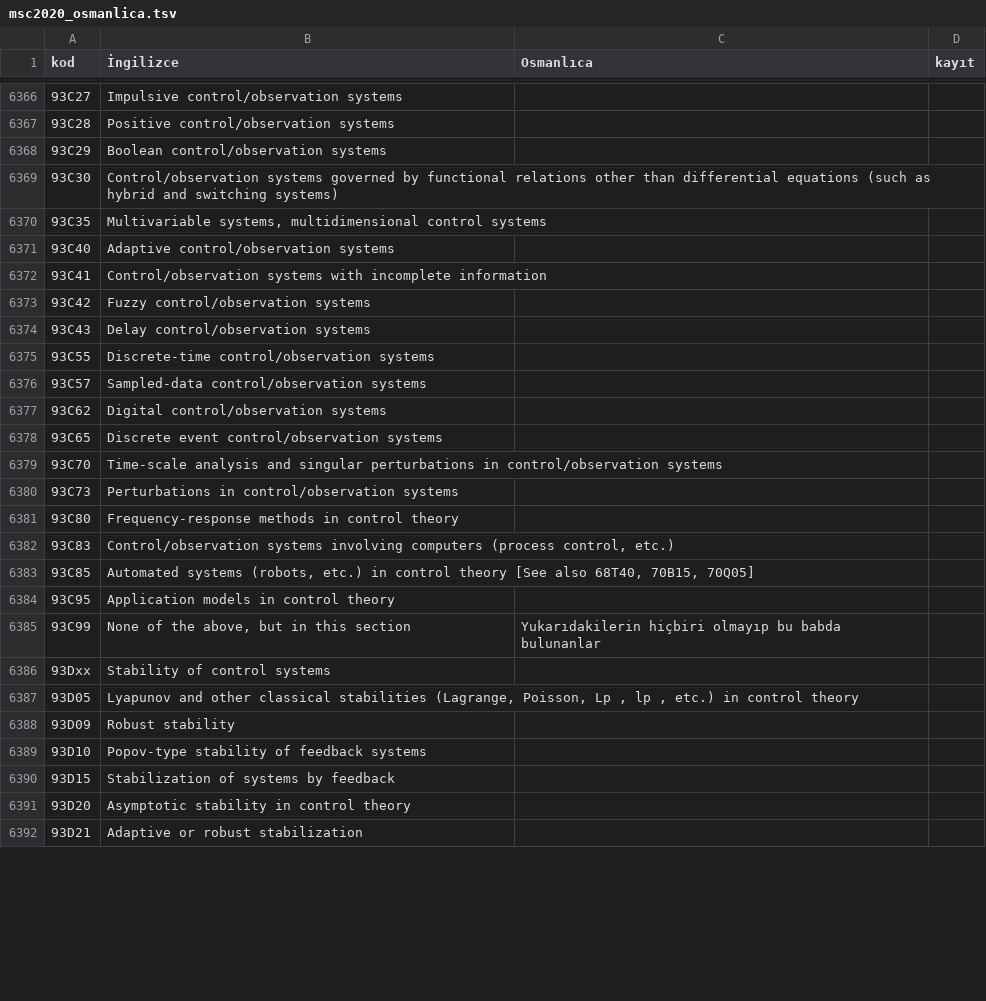
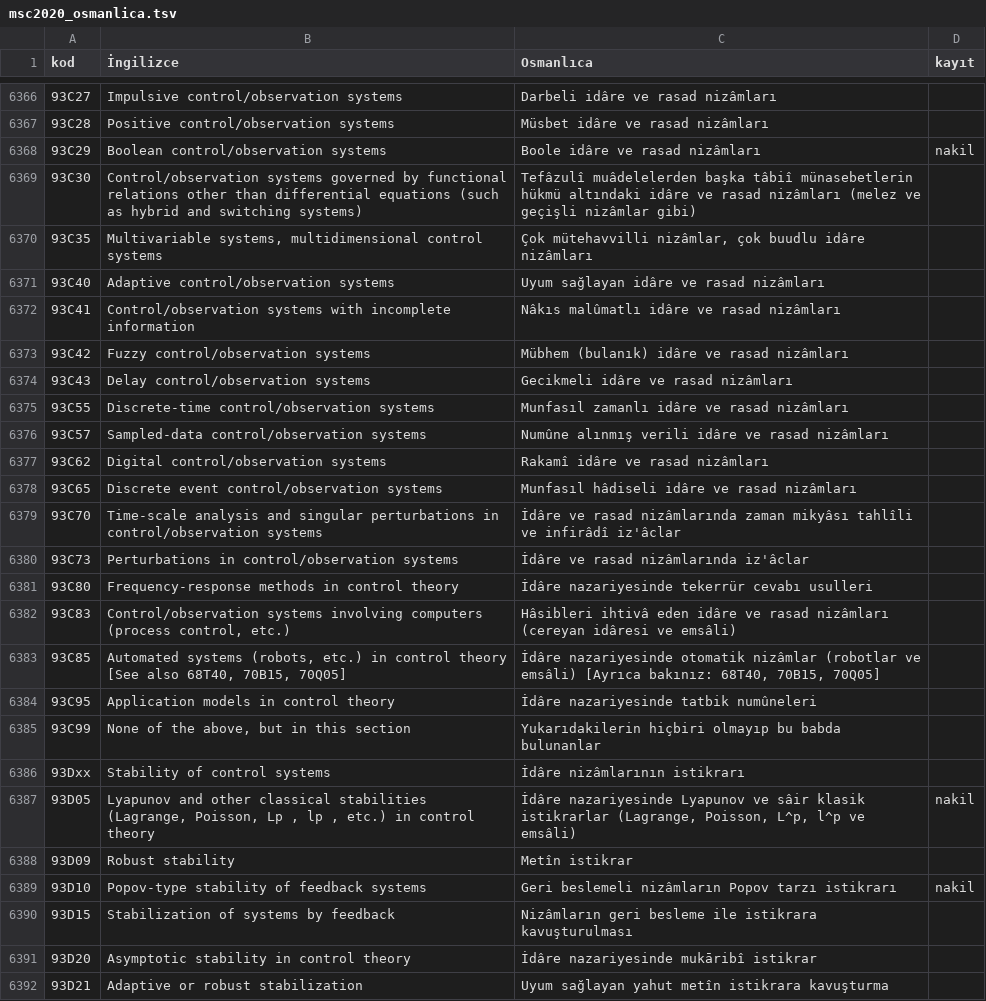
Before and after one commit to yabadabadu1234/Mucit-ai, a TSV file: lugat/msc2020/msc2020_osmanlica.tsv, drawn as a sheet; only a part is shown, gaps mark what is left out; the diff covers the shown part only.

```diff
--- a/lugat/msc2020/msc2020_osmanlica.tsv
+++ b/lugat/msc2020/msc2020_osmanlica.tsv
@@ -6366,27 +6366,27 @@ kod	İngilizce	Osmanlıca	kayıt
-93C27	Impulsive control/observation systems		
-93C28	Positive control/observation systems		
-93C29	Boolean control/observation systems		
-93C30	Control/observation systems governed by functional relations other than differential equations (such as hybrid and switching systems)		
-93C35	Multivariable systems, multidimensional control systems		
-93C40	Adaptive control/observation systems		
-93C41	Control/observation systems with incomplete information		
-93C42	Fuzzy control/observation systems		
-93C43	Delay control/observation systems		
-93C55	Discrete-time control/observation systems		
-93C57	Sampled-data control/observation systems		
-93C62	Digital control/observation systems		
-93C65	Discrete event control/observation systems		
-93C70	Time-scale analysis and singular perturbations in control/observation systems		
-93C73	Perturbations in control/observation systems		
-93C80	Frequency-response methods in control theory		
-93C83	Control/observation systems involving computers (process control, etc.)		
-93C85	Automated systems (robots, etc.) in control theory [See also 68T40, 70B15, 70Q05]		
-93C95	Application models in control theory		
+93C27	Impulsive control/observation systems	Darbeli idâre ve rasad nizâmları	
+93C28	Positive control/observation systems	Müsbet idâre ve rasad nizâmları	
+93C29	Boolean control/observation systems	Boole idâre ve rasad nizâmları	nakil
+93C30	Control/observation systems governed by functional relations other than differential equations (such as hybrid and switching systems)	Tefâzulî muâdelelerden başka tâbiî münasebetlerin hükmü altındaki idâre ve rasad nizâmları (melez ve geçişli nizâmlar gibi)	
+93C35	Multivariable systems, multidimensional control systems	Çok mütehavvilli nizâmlar, çok buudlu idâre nizâmları	
+93C40	Adaptive control/observation systems	Uyum sağlayan idâre ve rasad nizâmları	
+93C41	Control/observation systems with incomplete information	Nâkıs malûmatlı idâre ve rasad nizâmları	
+93C42	Fuzzy control/observation systems	Mübhem (bulanık) idâre ve rasad nizâmları	
+93C43	Delay control/observation systems	Gecikmeli idâre ve rasad nizâmları	
+93C55	Discrete-time control/observation systems	Munfasıl zamanlı idâre ve rasad nizâmları	
+93C57	Sampled-data control/observation systems	Numûne alınmış verili idâre ve rasad nizâmları	
+93C62	Digital control/observation systems	Rakamî idâre ve rasad nizâmları	
+93C65	Discrete event control/observation systems	Munfasıl hâdiseli idâre ve rasad nizâmları	
+93C70	Time-scale analysis and singular perturbations in control/observation systems	İdâre ve rasad nizâmlarında zaman mikyâsı tahlîli ve infirâdî iz'âclar	
+93C73	Perturbations in control/observation systems	İdâre ve rasad nizâmlarında iz'âclar	
+93C80	Frequency-response methods in control theory	İdâre nazariyesinde tekerrür cevabı usulleri	
+93C83	Control/observation systems involving computers (process control, etc.)	Hâsibleri ihtivâ eden idâre ve rasad nizâmları (cereyan idâresi ve emsâli)	
+93C85	Automated systems (robots, etc.) in control theory [See also 68T40, 70B15, 70Q05]	İdâre nazariyesinde otomatik nizâmlar (robotlar ve emsâli) [Ayrıca bakınız: 68T40, 70B15, 70Q05]	
+93C95	Application models in control theory	İdâre nazariyesinde tatbik numûneleri	
 93C99	None of the above, but in this section	Yukarıdakilerin hiçbiri olmayıp bu babda bulunanlar	
-93Dxx	Stability of control systems		
-93D05	Lyapunov and other classical stabilities (Lagrange, Poisson, Lp , lp , etc.) in control theory		
-93D09	Robust stability		
-93D10	Popov-type stability of feedback systems		
-93D15	Stabilization of systems by feedback		
-93D20	Asymptotic stability in control theory		
-93D21	Adaptive or robust stabilization		
+93Dxx	Stability of control systems	İdâre nizâmlarının istikrarı	
+93D05	Lyapunov and other classical stabilities (Lagrange, Poisson, Lp , lp , etc.) in control theory	İdâre nazariyesinde Lyapunov ve sâir klasik istikrarlar (Lagrange, Poisson, L^p, l^p ve emsâli)	nakil
+93D09	Robust stability	Metîn istikrar	
+93D10	Popov-type stability of feedback systems	Geri beslemeli nizâmların Popov tarzı istikrarı	nakil
+93D15	Stabilization of systems by feedback	Nizâmların geri besleme ile istikrara kavuşturulması	
+93D20	Asymptotic stability in control theory	İdâre nazariyesinde mukāribî istikrar	
+93D21	Adaptive or robust stabilization	Uyum sağlayan yahut metîn istikrara kavuşturma	
```
Also changed, not shown: 69 edited cells elsewhere in this file, 3 other files.
